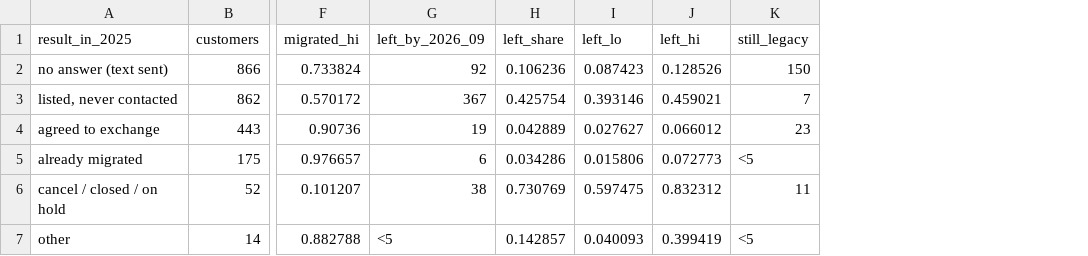
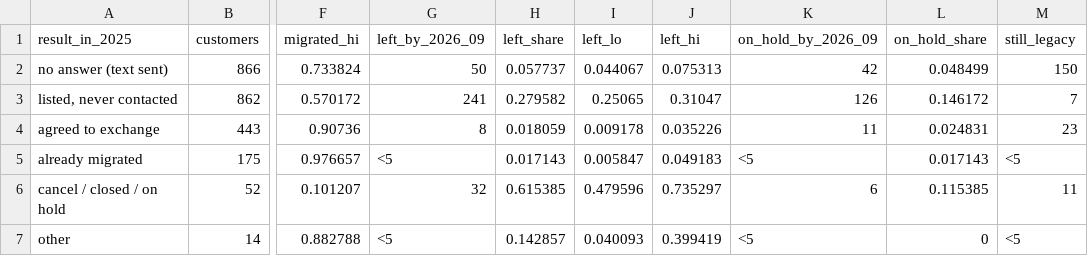
Before and after one commit to JacobCCMorgan/eld-subscription-lifecycle, a CSV file: reports/tables/calls_outcomes_2025_rounds.csv, drawn as a sheet; only a part is shown, gaps mark what is left out; the diff names each change by its address in the sheet, - before the commit and + after, or states it on an @@ line.

Commit message:
Call outcomes: keep customers on hold or in grace apart from customers who left

```diff
--- a/reports/tables/calls_outcomes_2025_rounds.csv
+++ b/reports/tables/calls_outcomes_2025_rounds.csv
+column K (on_hold_by_2026_09), rows 2-7: 42 | 126 | 11 | <5 | 6 | <5
+column L (on_hold_share), rows 2-7: 0.048499 | 0.146172 | 0.024831 | 0.017143 | 0.115385 | 0
-G2 (left_by_2026_09): 92
+G2 (left_by_2026_09): 50
-H2 (left_share): 0.106236
+H2 (left_share): 0.057737
-I2 (left_lo): 0.087423
+I2 (left_lo): 0.044067
-J2 (left_hi): 0.128526
+J2 (left_hi): 0.075313
-G3 (left_by_2026_09): 367
+G3 (left_by_2026_09): 241
-H3 (left_share): 0.425754
+H3 (left_share): 0.279582
-I3 (left_lo): 0.393146
+I3 (left_lo): 0.25065
-J3 (left_hi): 0.459021
+J3 (left_hi): 0.31047
-G4 (left_by_2026_09): 19
+G4 (left_by_2026_09): 8
-H4 (left_share): 0.042889
+H4 (left_share): 0.018059
-I4 (left_lo): 0.027627
+I4 (left_lo): 0.009178
-J4 (left_hi): 0.066012
+J4 (left_hi): 0.035226
-G5 (left_by_2026_09): 6
+G5 (left_by_2026_09): <5
-H5 (left_share): 0.034286
+H5 (left_share): 0.017143
-I5 (left_lo): 0.015806
+I5 (left_lo): 0.005847
-J5 (left_hi): 0.072773
+J5 (left_hi): 0.049183
-G6 (left_by_2026_09): 38
+G6 (left_by_2026_09): 32
-H6 (left_share): 0.730769
+H6 (left_share): 0.615385
-I6 (left_lo): 0.597475
+I6 (left_lo): 0.479596
-J6 (left_hi): 0.832312
+J6 (left_hi): 0.735297
```
Also changed, not shown: 8 other files.
